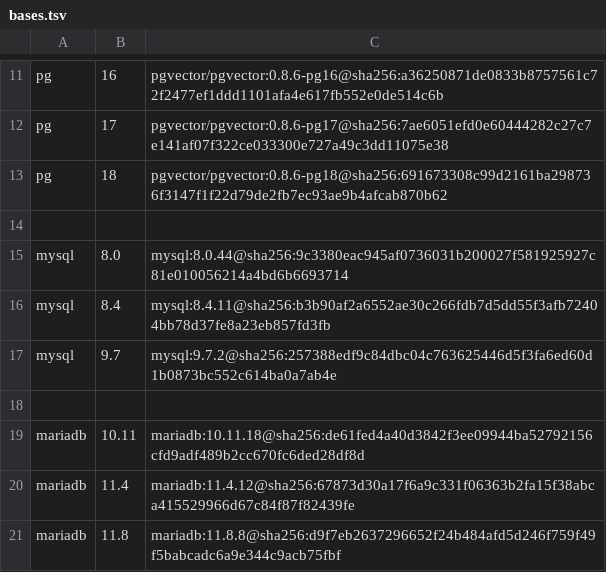
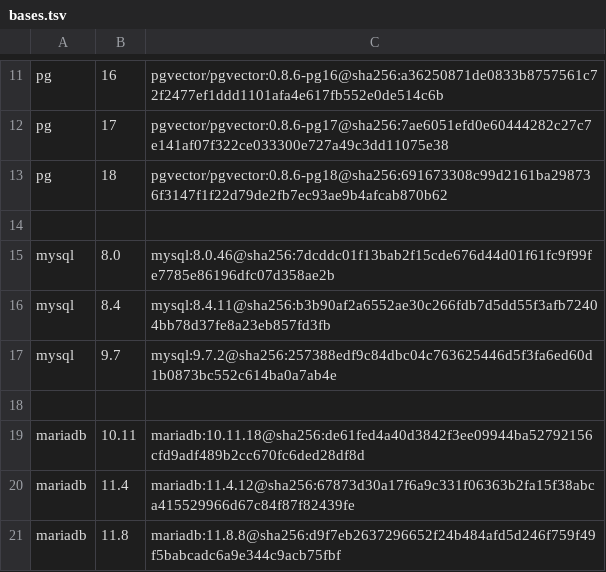
Before and after one commit to simtabi/multidb-server-docker, a TSV file: images/bases.tsv, drawn as a sheet; only a part is shown, gaps mark what is left out.

Commit message:
Repin mysql 8.0 to 8.0.46
8.0.44 was two patch releases behind. Trivy also reports 47 HIGH OS
findings against it -- glib2, gnutls and friends, fixed in Oracle Linux
9.8 where the image ships 9.7 -- which 8.4 and 9.7 do not have. Repinning
is the documented first move before considering a waiver.

It may not be enough: 8.0.46 was last built 2026-05-05 where 8.4.11 and
9.7.2 were rebuilt 2026-07-28, so the 8.0 image line is no longer being
refreshed on the cadence the others are. If the OS findings survive this,
the problem is the series rather than the pin.

```diff
--- a/images/bases.tsv
+++ b/images/bases.tsv
@@ -14,3 +14,3 @@ pg	18	pgvector/pgvector:0.8.6-pg18@sha256:691673308c99d2161ba298736f3147f1f22d79
 
-mysql	8.0	mysql:8.0.44@sha256:9c3380eac945af0736031b200027f581925927c81e010056214a4bd6b6693714
+mysql	8.0	mysql:8.0.46@sha256:7dcddc01f13bab2f15cde676d44d01f61fc9f99fe7785e86196dfc07d358ae2b
 mysql	8.4	mysql:8.4.11@sha256:b3b90af2a6552ae30c266fdb7d5dd55f3afb72404bb78d37fe8a23eb857fd3fb
```
